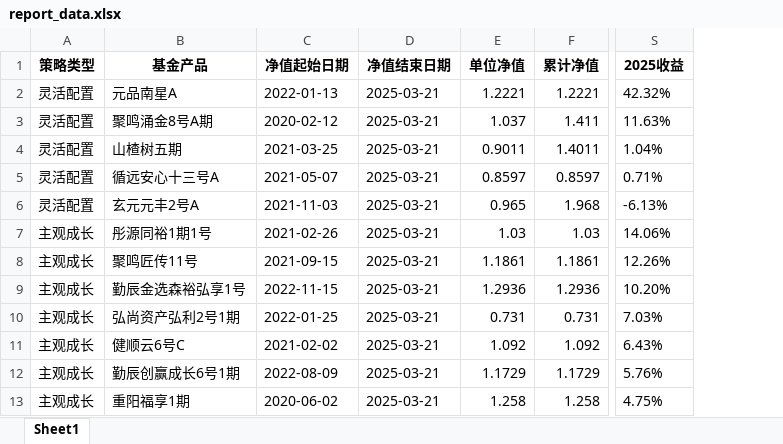
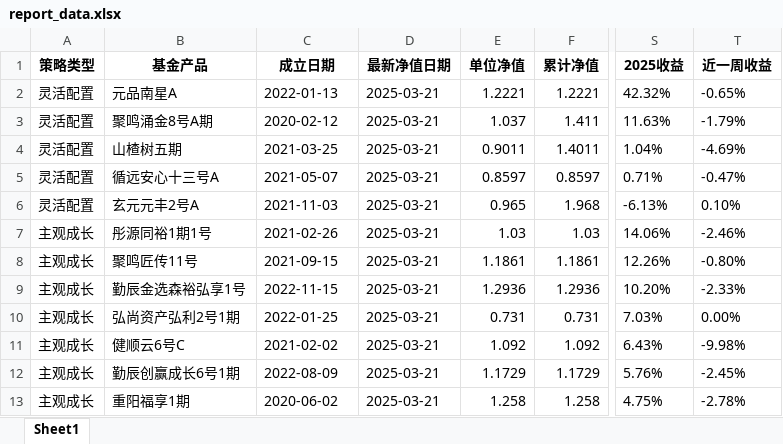
Before and after one commit to Slow-birds/Private_nav_research, an Excel workbook: report_data.xlsx, sheet Sheet1, drawn as a sheet; only a part is shown, gaps mark what is left out; values as stored, in another font and other column widths than the file's, no borders; the diff names each change by its address in the sheet, - before the commit and + after, or states it on an @@ line.

```diff
--- a/report_data.xlsx (sheet Sheet1)
+++ b/report_data.xlsx (sheet Sheet1)
+column T (近一周收益), rows 2-13: -0.65% | -1.79% | -4.69% | -0.47% | 0.10% | -2.46% | -0.80% | -2.33% | 0.00% | -9.98% | -2.45% | -2.78%
-C1: 净值起始日期
+C1: 成立日期
-D1: 净值结束日期
+D1: 最新净值日期
```
Also changed, not shown: 2 other files.
